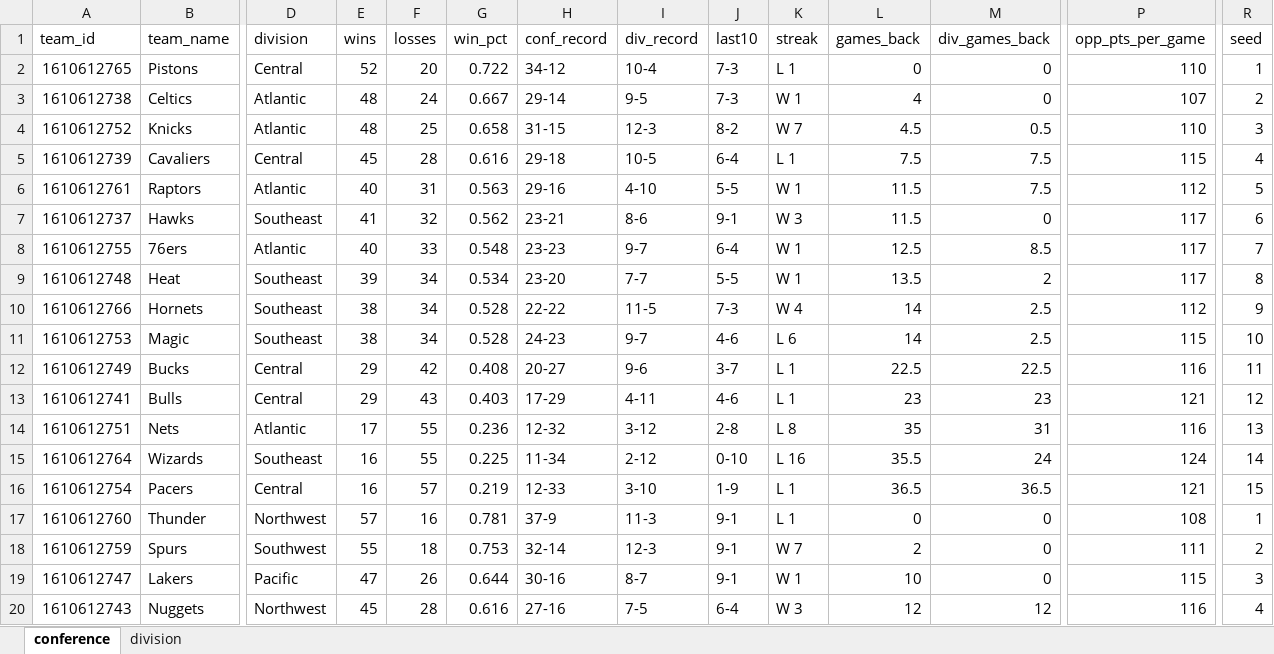
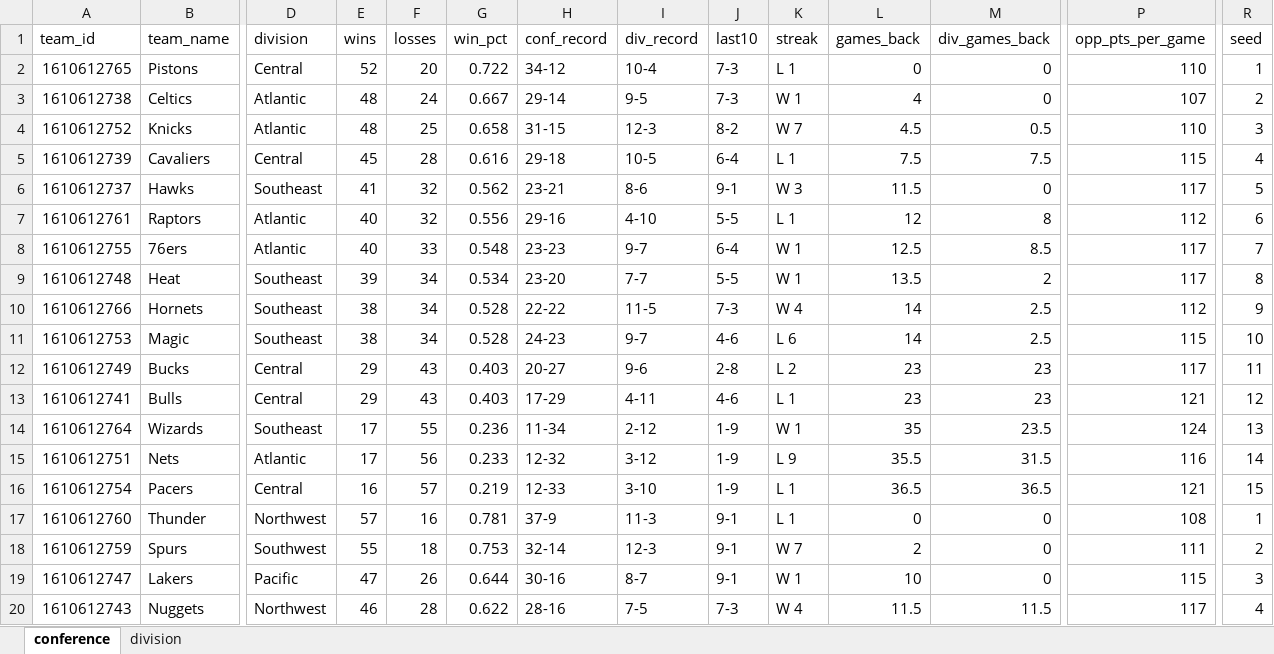
Before and after one commit to egomaniacsfantasy/oddsgodslanding, an Excel workbook: nba/public/data/nba_standings.xlsx, sheet conference, drawn as a sheet; only a part is shown, gaps mark what is left out; values as stored, in another font and other column widths than the file's, no borders; removed rows and columns are numbered as before the commit, all else as after; rows hold the shown columns only; the diff covers the shown part only; the diff names each change by its address in the sheet, - before the commit and + after, or states it on an @@ line.

```diff
--- a/nba/public/data/nba_standings.xlsx (sheet conference)
+++ b/nba/public/data/nba_standings.xlsx (sheet conference)
-row 6: 1610612761 | Raptors | Atlantic | 40 | 31 | 0.563 | 29-16 | 4-10 | 5-5 | W 1 | 11.5 | 7.5 | 112 | 5
-R6 (seed): 6
+R6 (seed): 5
+row 7: 1610612761 | Raptors | Atlantic | 40 | 32 | 0.556 | 29-16 | 4-10 | 5-5 | L 1 | 12 | 8 | 112 | 6
-F12 (losses): 42
+F12 (losses): 43
-G12 (win_pct): 0.408
+G12 (win_pct): 0.403
-J12 (last10): 3-7
+J12 (last10): 2-8
-K12 (streak): L 1
+K12 (streak): L 2
-L12 (games_back): 22.5
+L12 (games_back): 23
-M12 (div_games_back): 22.5
+M12 (div_games_back): 23
-P12 (opp_pts_per_game): 116
+P12 (opp_pts_per_game): 117
+row 14: 1610612764 | Wizards | Southeast | 17 | 55 | 0.236 | 11-34 | 2-12 | 1-9 | W 1 | 35 | 23.5 | 124 | 13
-F15 (losses): 55
+F15 (losses): 56
-G15 (win_pct): 0.236
+G15 (win_pct): 0.233
-J15 (last10): 2-8
+J15 (last10): 1-9
-K15 (streak): L 8
+K15 (streak): L 9
-L15 (games_back): 35
+L15 (games_back): 35.5
-M15 (div_games_back): 31
+M15 (div_games_back): 31.5
-R15 (seed): 13
+R15 (seed): 14
-row 15: 1610612764 | Wizards | Southeast | 16 | 55 | 0.225 | 11-34 | 2-12 | 0-10 | L 16 | 35.5 | 24 | 124 | 14
-E20 (wins): 45
+E20 (wins): 46
-G20 (win_pct): 0.616
+G20 (win_pct): 0.622
-H20 (conf_record): 27-16
+H20 (conf_record): 28-16
-J20 (last10): 6-4
+J20 (last10): 7-3
-K20 (streak): W 3
+K20 (streak): W 4
-L20 (games_back): 12
+L20 (games_back): 11.5
-M20 (div_games_back): 12
+M20 (div_games_back): 11.5
-P20 (opp_pts_per_game): 116
+P20 (opp_pts_per_game): 117
```
Also changed, not shown: 46 edited cells elsewhere in this sheet, sheet division, nba/public/data/nba_matchup_probs.xlsx, nba/public/data/nba_mc_results.xlsx, 13 other files.
